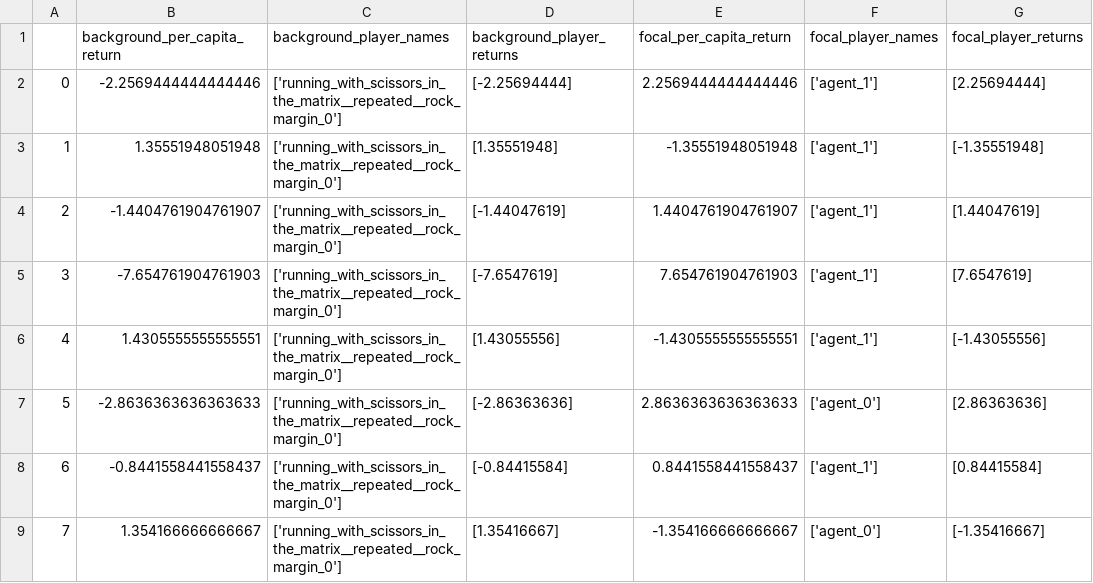
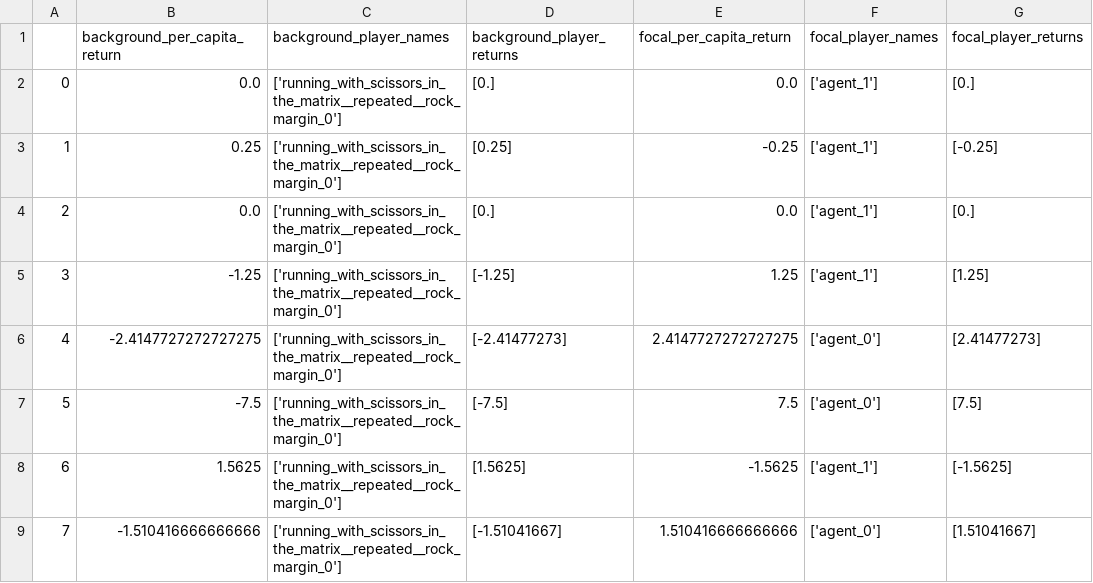
Before and after one commit to violetxi/Melting-Pot-Contest-2023, a CSV file: srl_dev/eval_results_running_with_scissors_in_the_matrix__repeated_6.csv, drawn as a sheet.

```diff
--- a/srl_dev/eval_results_running_with_scissors_in_the_matrix__repeated_6.csv
+++ b/srl_dev/eval_results_running_with_scissors_in_the_matrix__repeated_6.csv
@@ -1,9 +1,9 @@
 ,background_per_capita_return,background_player_names,background_player_returns,focal_per_capita_return,focal_player_names,focal_player_returns
-0,-2.2569444444444446,['running_with_scissors_in_the_matrix__repeated__rock_margin_0'],[-2.25694444],2.2569444444444446,['agent_1'],[2.25694444]
-1,1.35551948051948,['running_with_scissors_in_the_matrix__repeated__rock_margin_0'],[1.35551948],-1.35551948051948,['agent_1'],[-1.35551948]
-2,-1.4404761904761907,['running_with_scissors_in_the_matrix__repeated__rock_margin_0'],[-1.44047619],1.4404761904761907,['agent_1'],[1.44047619]
-3,-7.654761904761903,['running_with_scissors_in_the_matrix__repeated__rock_margin_0'],[-7.6547619],7.654761904761903,['agent_1'],[7.6547619]
-4,1.4305555555555551,['running_with_scissors_in_the_matrix__repeated__rock_margin_0'],[1.43055556],-1.4305555555555551,['agent_1'],[-1.43055556]
-5,-2.8636363636363633,['running_with_scissors_in_the_matrix__repeated__rock_margin_0'],[-2.86363636],2.8636363636363633,['agent_0'],[2.86363636]
-6,-0.8441558441558437,['running_with_scissors_in_the_matrix__repeated__rock_margin_0'],[-0.84415584],0.8441558441558437,['agent_1'],[0.84415584]
-7,1.354166666666667,['running_with_scissors_in_the_matrix__repeated__rock_margin_0'],[1.35416667],-1.354166666666667,['agent_0'],[-1.35416667]
+0,0.0,['running_with_scissors_in_the_matrix__repeated__rock_margin_0'],[0.],0.0,['agent_1'],[0.]
+1,0.25,['running_with_scissors_in_the_matrix__repeated__rock_margin_0'],[0.25],-0.25,['agent_1'],[-0.25]
+2,0.0,['running_with_scissors_in_the_matrix__repeated__rock_margin_0'],[0.],0.0,['agent_1'],[0.]
+3,-1.25,['running_with_scissors_in_the_matrix__repeated__rock_margin_0'],[-1.25],1.25,['agent_1'],[1.25]
+4,-2.4147727272727275,['running_with_scissors_in_the_matrix__repeated__rock_margin_0'],[-2.41477273],2.4147727272727275,['agent_0'],[2.41477273]
+5,-7.5,['running_with_scissors_in_the_matrix__repeated__rock_margin_0'],[-7.5],7.5,['agent_0'],[7.5]
+6,1.5625,['running_with_scissors_in_the_matrix__repeated__rock_margin_0'],[1.5625],-1.5625,['agent_1'],[-1.5625]
+7,-1.510416666666666,['running_with_scissors_in_the_matrix__repeated__rock_margin_0'],[-1.51041667],1.510416666666666,['agent_0'],[1.51041667]
```
Also changed, not shown: srl_dev/eval_results_running_with_scissors_in_the_matrix__repeated_0.csv, srl_dev/eval_results_running_with_scissors_in_the_matrix__repeated_1.csv, 8 other files.
